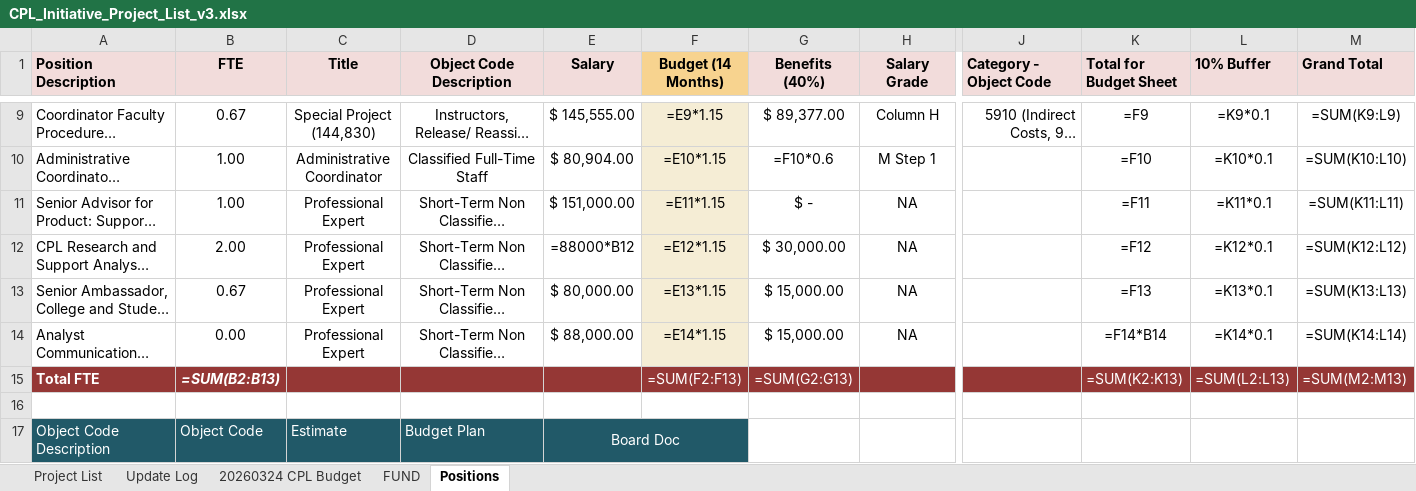
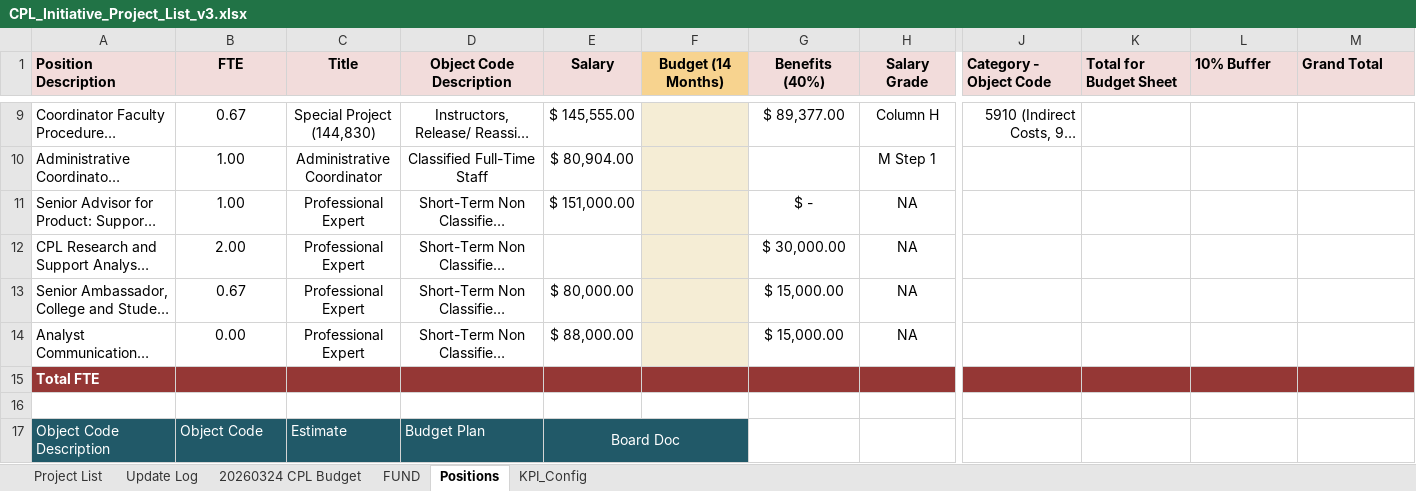
Before and after one commit to CPL-Initiative/cpl-project-tracker, an Excel workbook: CPL_Initiative_Project_List_v3.xlsx, sheet Positions, drawn as a sheet; only a part is shown, gaps mark what is left out; long unchanged cells end in …; values as stored, in another font and other column widths than the file's, no borders; formulas without a stored value are shown as written; the diff covers the shown part only; the diff names each change by its address in the sheet, - before the commit and + after, or states it on an @@ line.

```diff
--- a/CPL_Initiative_Project_List_v3.xlsx (sheet Positions)
+++ b/CPL_Initiative_Project_List_v3.xlsx (sheet Positions)
+sheet tab: KPI_Config
-F9 (Budget (14 Months)): =E9*1.15
+F9 (Budget (14 Months)): (empty)
-K9 (Total for Budget Sheet): =F9
+K9 (Total for Budget Sheet): (empty)
-L9 (10% Buffer): =K9*0.1
+L9 (10% Buffer): (empty)
-M9 (Grand Total): =SUM(K9:L9)
+M9 (Grand Total): (empty)
-F10 (Budget (14 Months)): =E10*1.15
+F10 (Budget (14 Months)): (empty)
-G10 (Benefits (40%)): =F10*0.6
+G10 (Benefits (40%)): (empty)
-K10 (Total for Budget Sheet): =F10
+K10 (Total for Budget Sheet): (empty)
-L10 (10% Buffer): =K10*0.1
+L10 (10% Buffer): (empty)
-M10 (Grand Total): =SUM(K10:L10)
+M10 (Grand Total): (empty)
-F11 (Budget (14 Months)): =E11*1.15
+F11 (Budget (14 Months)): (empty)
-K11 (Total for Budget Sheet): =F11
+K11 (Total for Budget Sheet): (empty)
-L11 (10% Buffer): =K11*0.1
+L11 (10% Buffer): (empty)
-M11 (Grand Total): =SUM(K11:L11)
+M11 (Grand Total): (empty)
-E12 (Salary): =88000*B12
+E12 (Salary): (empty)
-F12 (Budget (14 Months)): =E12*1.15
+F12 (Budget (14 Months)): (empty)
-K12 (Total for Budget Sheet): =F12
+K12 (Total for Budget Sheet): (empty)
-L12 (10% Buffer): =K12*0.1
+L12 (10% Buffer): (empty)
-M12 (Grand Total): =SUM(K12:L12)
+M12 (Grand Total): (empty)
-F13 (Budget (14 Months)): =E13*1.15
+F13 (Budget (14 Months)): (empty)
-K13 (Total for Budget Sheet): =F13
+K13 (Total for Budget Sheet): (empty)
-L13 (10% Buffer): =K13*0.1
+L13 (10% Buffer): (empty)
-M13 (Grand Total): =SUM(K13:L13)
+M13 (Grand Total): (empty)
-F14 (Budget (14 Months)): =E14*1.15
+F14 (Budget (14 Months)): (empty)
-K14 (Total for Budget Sheet): =F14*B14
+K14 (Total for Budget Sheet): (empty)
-L14 (10% Buffer): =K14*0.1
+L14 (10% Buffer): (empty)
-M14 (Grand Total): =SUM(K14:L14)
+M14 (Grand Total): (empty)
-B15 (FTE): =SUM(B2:B13)
+B15 (FTE): (empty)
-F15 (Budget (14 Months)): =SUM(F2:F13)
+F15 (Budget (14 Months)): (empty)
-G15 (Benefits (40%)): =SUM(G2:G13)
+G15 (Benefits (40%)): (empty)
-K15 (Total for Budget Sheet): =SUM(K2:K13)
+K15 (Total for Budget Sheet): (empty)
-L15 (10% Buffer): =SUM(L2:L13)
+L15 (10% Buffer): (empty)
-M15 (Grand Total): =SUM(M2:M13)
+M15 (Grand Total): (empty)
```
Also changed, not shown: 34 edited cells elsewhere in this sheet, sheet 20260324 CPL Budget, charts or pictures, 4 other files.
